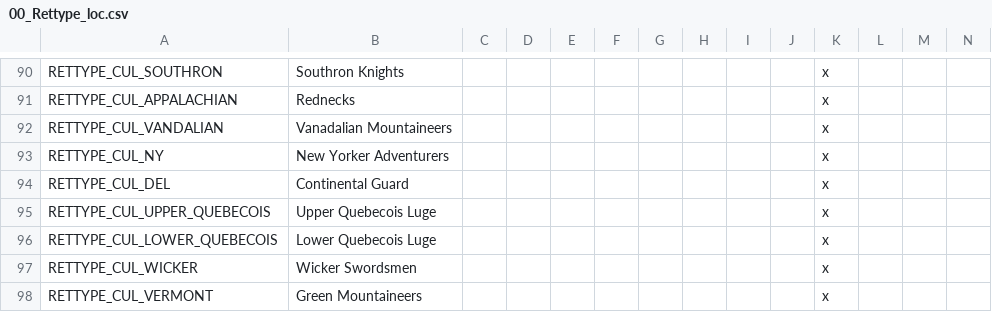
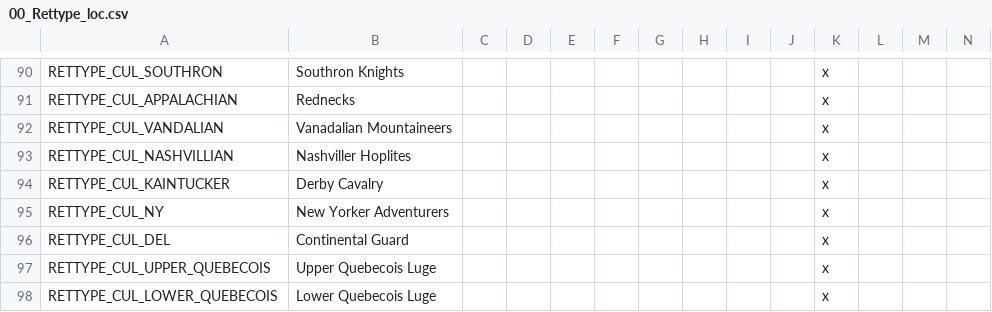
Before and after one commit to Niall490/New-Era-New-World, a CSV file: localisation/00_Rettype_loc.csv, drawn as a sheet; only a part is shown, gaps mark what is left out; the shorter side is filled out with more unchanged rows; rows hold the shown columns only; the diff names each change by its address in the sheet, - before the commit and + after, or states it on an @@ line.

```diff
--- a/localisation/00_Rettype_loc.csv
+++ b/localisation/00_Rettype_loc.csv
+row 93: RETTYPE_CUL_NASHVILLIAN | Nashviller Hoplites |  |  |  |  |  |  |  |  | x
+row 94: RETTYPE_CUL_KAINTUCKER | Derby Cavalry |  |  |  |  |  |  |  |  | x
```
Also changed, not shown: localisation/NENW_Misc_Loc.csv, 3 other files.
